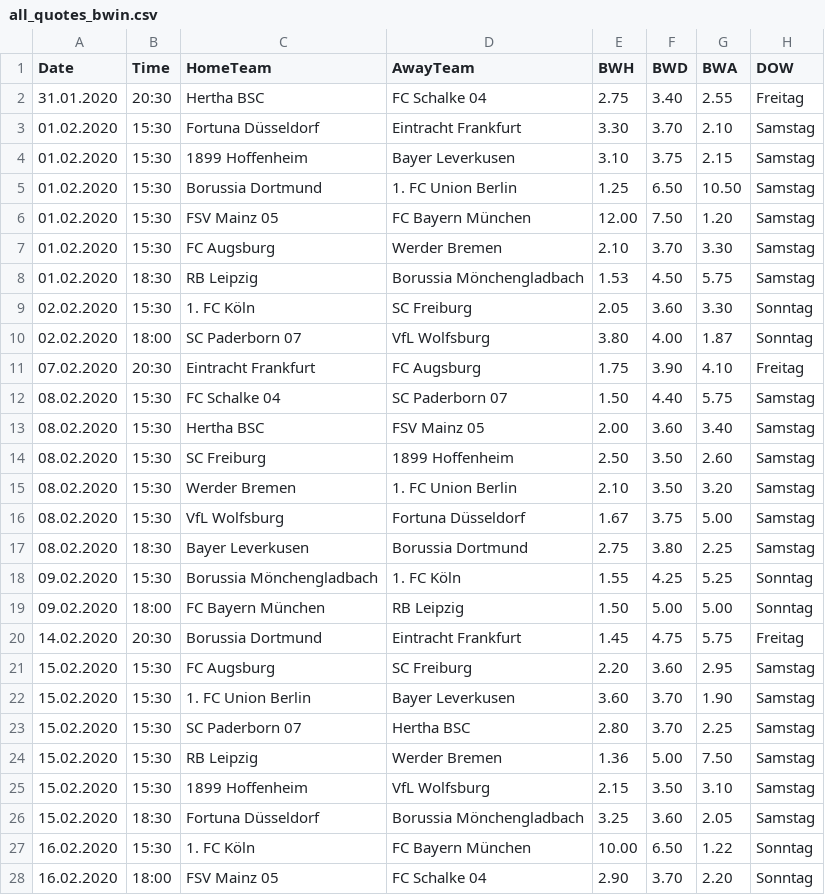
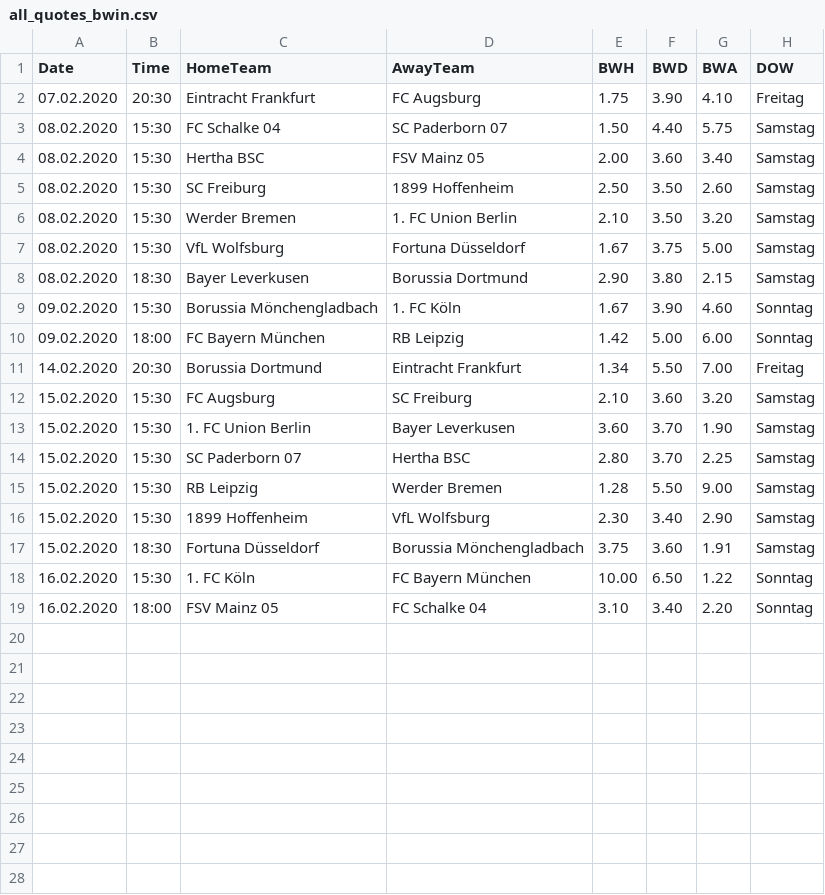
Before and after one commit to martinstorch/football, a CSV file: TF/data/all_quotes_bwin.csv, drawn as a sheet.

```diff
--- a/TF/data/all_quotes_bwin.csv
+++ b/TF/data/all_quotes_bwin.csv
@@ -1,11 +1,2 @@
 Date,Time,HomeTeam,AwayTeam,BWH,BWD,BWA,DOW
-31.01.2020,20:30,Hertha BSC,FC Schalke 04,2.75,3.40,2.55,Freitag
-01.02.2020,15:30,Fortuna Düsseldorf,Eintracht Frankfurt,3.30,3.70,2.10,Samstag
-01.02.2020,15:30,1899 Hoffenheim,Bayer Leverkusen,3.10,3.75,2.15,Samstag
-01.02.2020,15:30,Borussia Dortmund,1. FC Union Berlin,1.25,6.50,10.50,Samstag
-01.02.2020,15:30,FSV Mainz 05,FC Bayern München,12.00,7.50,1.20,Samstag
-01.02.2020,15:30,FC Augsburg,Werder Bremen,2.10,3.70,3.30,Samstag
-01.02.2020,18:30,RB Leipzig,Borussia Mönchengladbach,1.53,4.50,5.75,Samstag
-02.02.2020,15:30,1. FC Köln,SC Freiburg,2.05,3.60,3.30,Sonntag
-02.02.2020,18:00,SC Paderborn 07 ,VfL Wolfsburg,3.80,4.00,1.87,Sonntag
 07.02.2020,20:30,Eintracht Frankfurt,FC Augsburg,1.75,3.90,4.10,Freitag
@@ -16,13 +7,13 @@ Date,Time,HomeTeam,AwayTeam,BWH,BWD,BWA,DOW
 08.02.2020,15:30,VfL Wolfsburg,Fortuna Düsseldorf,1.67,3.75,5.00,Samstag
-08.02.2020,18:30,Bayer Leverkusen,Borussia Dortmund,2.75,3.80,2.25,Samstag
-09.02.2020,15:30,Borussia Mönchengladbach,1. FC Köln,1.55,4.25,5.25,Sonntag
-09.02.2020,18:00,FC Bayern München,RB Leipzig,1.50,5.00,5.00,Sonntag
-14.02.2020,20:30,Borussia Dortmund,Eintracht Frankfurt,1.45,4.75,5.75,Freitag
-15.02.2020,15:30,FC Augsburg,SC Freiburg,2.20,3.60,2.95,Samstag
+08.02.2020,18:30,Bayer Leverkusen,Borussia Dortmund,2.90,3.80,2.15,Samstag
+09.02.2020,15:30,Borussia Mönchengladbach,1. FC Köln,1.67,3.90,4.60,Sonntag
+09.02.2020,18:00,FC Bayern München,RB Leipzig,1.42,5.00,6.00,Sonntag
+14.02.2020,20:30,Borussia Dortmund,Eintracht Frankfurt,1.34,5.50,7.00,Freitag
+15.02.2020,15:30,FC Augsburg,SC Freiburg,2.10,3.60,3.20,Samstag
 15.02.2020,15:30,1. FC Union Berlin,Bayer Leverkusen,3.60,3.70,1.90,Samstag
 15.02.2020,15:30,SC Paderborn 07 ,Hertha BSC,2.80,3.70,2.25,Samstag
-15.02.2020,15:30,RB Leipzig,Werder Bremen,1.36,5.00,7.50,Samstag
-15.02.2020,15:30,1899 Hoffenheim,VfL Wolfsburg,2.15,3.50,3.10,Samstag
-15.02.2020,18:30,Fortuna Düsseldorf,Borussia Mönchengladbach,3.25,3.60,2.05,Samstag
+15.02.2020,15:30,RB Leipzig,Werder Bremen,1.28,5.50,9.00,Samstag
+15.02.2020,15:30,1899 Hoffenheim,VfL Wolfsburg,2.30,3.40,2.90,Samstag
+15.02.2020,18:30,Fortuna Düsseldorf,Borussia Mönchengladbach,3.75,3.60,1.91,Samstag
 16.02.2020,15:30,1. FC Köln,FC Bayern München,10.00,6.50,1.22,Sonntag
-16.02.2020,18:00,FSV Mainz 05,FC Schalke 04,2.90,3.70,2.20,Sonntag
+16.02.2020,18:00,FSV Mainz 05,FC Schalke 04,3.10,3.40,2.20,Sonntag
```
Also changed, not shown: TF/data/all_labels.csv, TF/data/full_data.csv, 4 other files.
